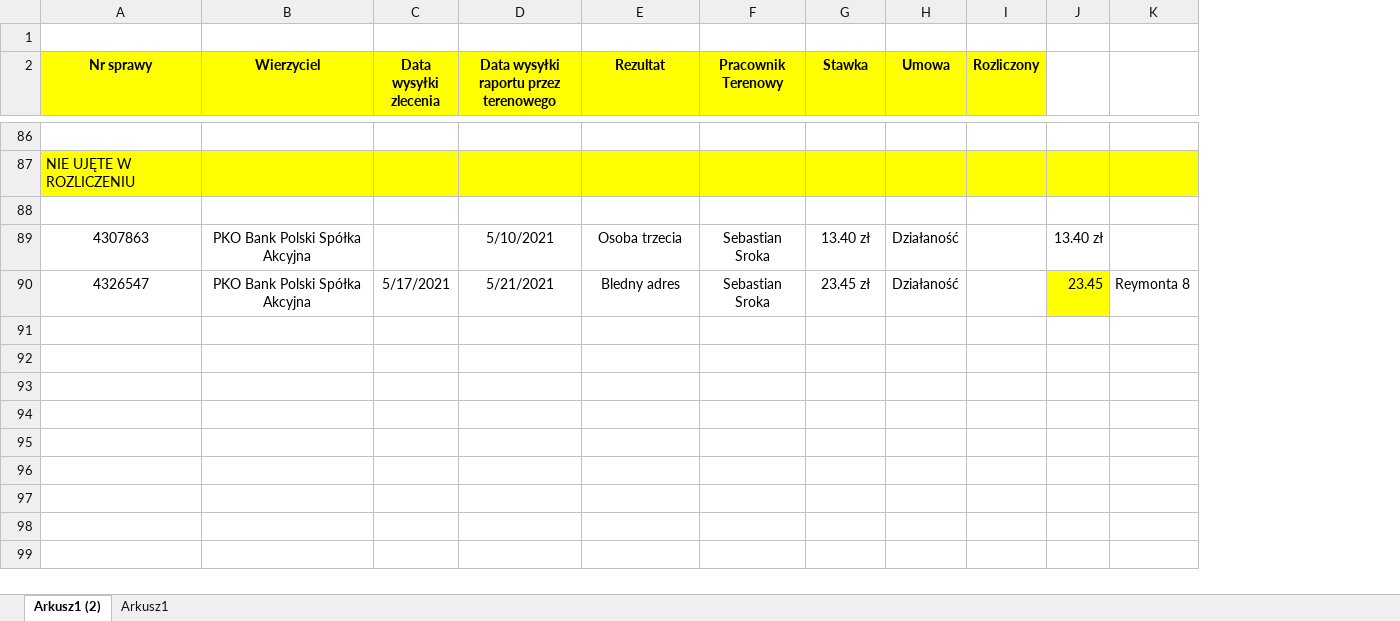
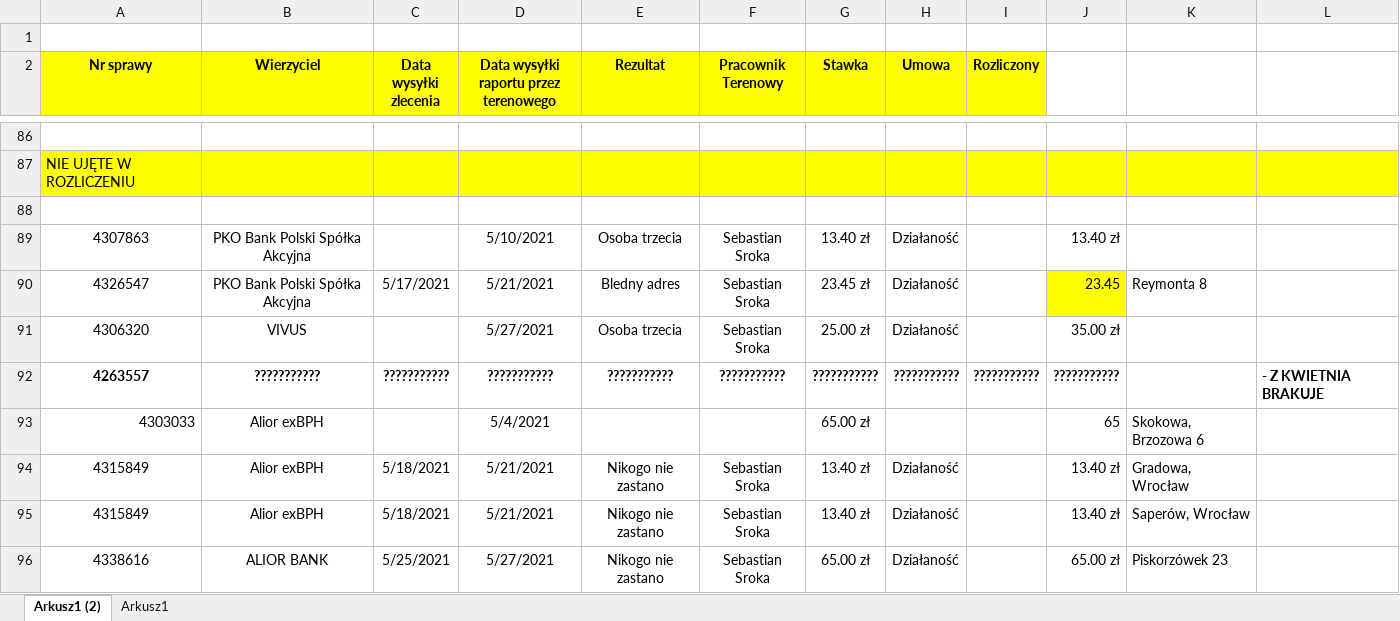
Before and after one commit to KancKoko/Maj2021, an Excel workbook: Rozliczenie Maj działanośc.xlsx, sheet Arkusz1 (2), drawn as a sheet; only a part is shown, gaps mark what is left out; values as stored, in another font and other column widths than the file's, no borders; removed rows and columns are numbered as before the commit, all else as after; the diff covers the shown part only; the diff names each change by its address in the sheet, - before the commit and + after, or states it on an @@ line.

```diff
--- a/Rozliczenie Maj działanośc.xlsx (sheet Arkusz1 (2))
+++ b/Rozliczenie Maj działanośc.xlsx (sheet Arkusz1 (2))
-column J, rows 89-90: 13.40 zł | 23.45
-column K, row 90: Reymonta 8
+column J, rows 89-90: 13.40 zł | 23.45
+column K, row 90: Reymonta 8
+column L, empty
+row 91: 4306320 | VIVUS |  | 5/27/2021 | Osoba trzecia | Sebastian Sroka | 25.00 zł | Działaność |  | 35.00 zł
+row 92: 4263557 | ??????????? | ??????????? | ??????????? | ??????????? | ??????????? | ??????????? | ??????????? | ??????????? | ??????????? |  | - Z KWIETNIA BRAKUJE
+row 93: 4303033 | Alior exBPH |  | 5/4/2021 |  |  | 65.00 zł |  |  | 65 | Skokowa, Brzozowa 6
+row 94: 4315849 | Alior exBPH | 5/18/2021 | 5/21/2021 | Nikogo nie zastano | Sebastian Sroka | 13.40 zł | Działaność |  | 13.40 zł | Gradowa, Wrocław
+row 95: 4315849 | Alior exBPH | 5/18/2021 | 5/21/2021 | Nikogo nie zastano | Sebastian Sroka | 13.40 zł | Działaność |  | 13.40 zł | Saperów, Wrocław
+row 96: 4338616 | ALIOR BANK | 5/25/2021 | 5/27/2021 | Nikogo nie zastano | Sebastian Sroka | 65.00 zł | Działaność |  | 65.00 zł | Piskorzówek 23
```
Also changed, not shown: 2 added rows and 77 hidden or unhidden rows elsewhere in this sheet, hidden cells.
